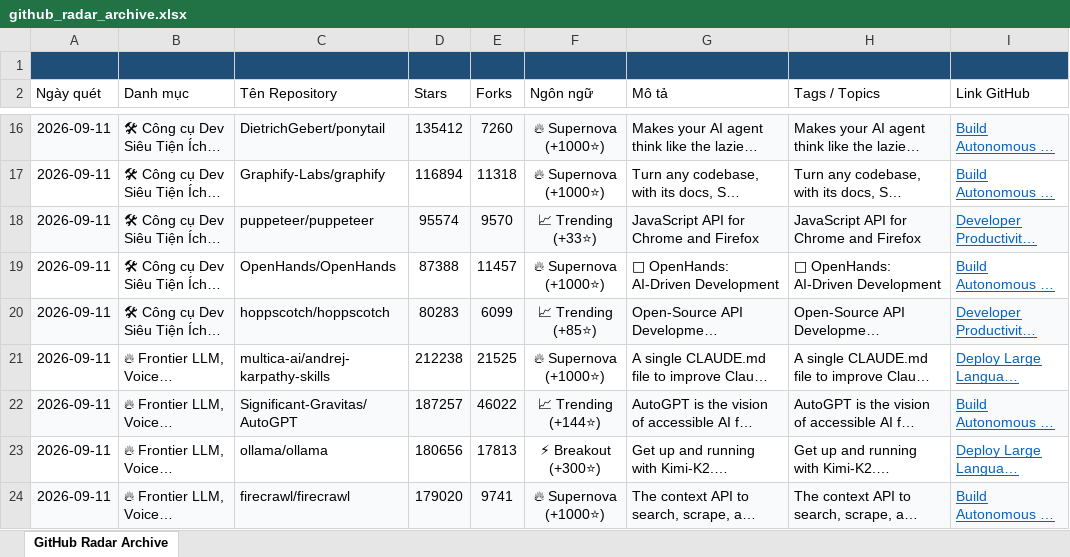
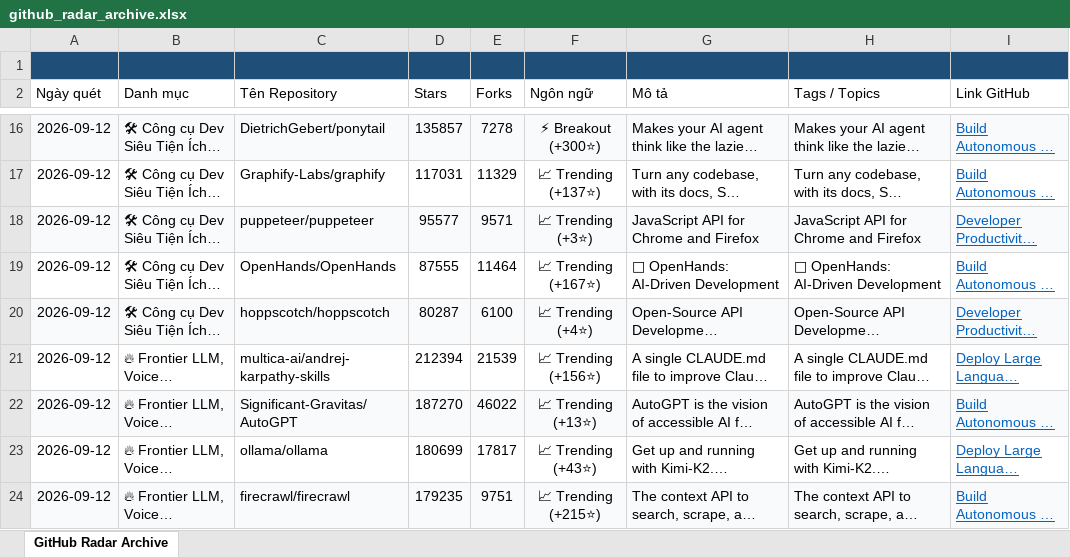
Before and after one commit to exhibition1008/report-github-daily-radar, an Excel workbook: reports/github_radar_archive.xlsx, sheet GitHub Radar Archive, drawn as a sheet; only a part is shown, gaps mark what is left out; long unchanged cells end in …; values as stored, in another font and other column widths than the file's, no borders; the diff covers the shown part only; the diff names each change by its address in the sheet, - before the commit and + after, or states it on an @@ line.

```diff
--- a/reports/github_radar_archive.xlsx (sheet GitHub Radar Archive)
+++ b/reports/github_radar_archive.xlsx (sheet GitHub Radar Archive)
-A16:A24 (Ngày quét): 2026-09-11
+A16:A24 (Ngày quét): 2026-09-12
-D16 (Stars): 135412
+D16 (Stars): 135857
-E16 (Forks): 7260
+E16 (Forks): 7278
-F16 (Ngôn ngữ): 🔥 Supernova (+1000⭐)
+F16 (Ngôn ngữ): ⚡ Breakout (+300⭐)
-D17 (Stars): 116894
+D17 (Stars): 117031
-E17 (Forks): 11318
+E17 (Forks): 11329
-F17 (Ngôn ngữ): 🔥 Supernova (+1000⭐)
+F17 (Ngôn ngữ): 📈 Trending (+137⭐)
-D18 (Stars): 95574
+D18 (Stars): 95577
-E18 (Forks): 9570
+E18 (Forks): 9571
-F18 (Ngôn ngữ): 📈 Trending (+33⭐)
+F18 (Ngôn ngữ): 📈 Trending (+3⭐)
-D19 (Stars): 87388
+D19 (Stars): 87555
-E19 (Forks): 11457
+E19 (Forks): 11464
-F19 (Ngôn ngữ): 🔥 Supernova (+1000⭐)
+F19 (Ngôn ngữ): 📈 Trending (+167⭐)
-D20 (Stars): 80283
+D20 (Stars): 80287
-E20 (Forks): 6099
+E20 (Forks): 6100
-F20 (Ngôn ngữ): 📈 Trending (+85⭐)
+F20 (Ngôn ngữ): 📈 Trending (+4⭐)
-D21 (Stars): 212238
+D21 (Stars): 212394
-E21 (Forks): 21525
+E21 (Forks): 21539
-F21 (Ngôn ngữ): 🔥 Supernova (+1000⭐)
+F21 (Ngôn ngữ): 📈 Trending (+156⭐)
-D22 (Stars): 187257
+D22 (Stars): 187270
-F22 (Ngôn ngữ): 📈 Trending (+144⭐)
+F22 (Ngôn ngữ): 📈 Trending (+13⭐)
-D23 (Stars): 180656
+D23 (Stars): 180699
-E23 (Forks): 17813
+E23 (Forks): 17817
-F23 (Ngôn ngữ): ⚡ Breakout (+300⭐)
+F23 (Ngôn ngữ): 📈 Trending (+43⭐)
-D24 (Stars): 179020
+D24 (Stars): 179235
-E24 (Forks): 9741
+E24 (Forks): 9751
-F24 (Ngôn ngữ): 🔥 Supernova (+1000⭐)
+F24 (Ngôn ngữ): 📈 Trending (+215⭐)
```
Also changed, not shown: 42 edited cells elsewhere in this sheet, 5 other files.
